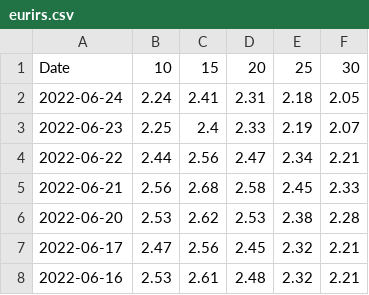
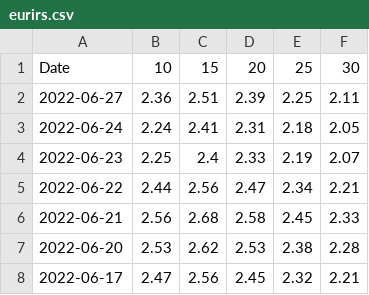
Before and after one commit to gabacode/Eurirs-Charts, a CSV file: data/eurirs.csv, drawn as a sheet; only a part is shown; the shorter side is filled out with more unchanged rows.

```diff
--- a/data/eurirs.csv
+++ b/data/eurirs.csv
@@ -1,2 +1,3 @@
 Date,10,15,20,25,30
+2022-06-27,2.36,2.51,2.39,2.25,2.11
 2022-06-24,2.24,2.41,2.31,2.18,2.05
```
Also changed, not shown: data/euribor.csv.
